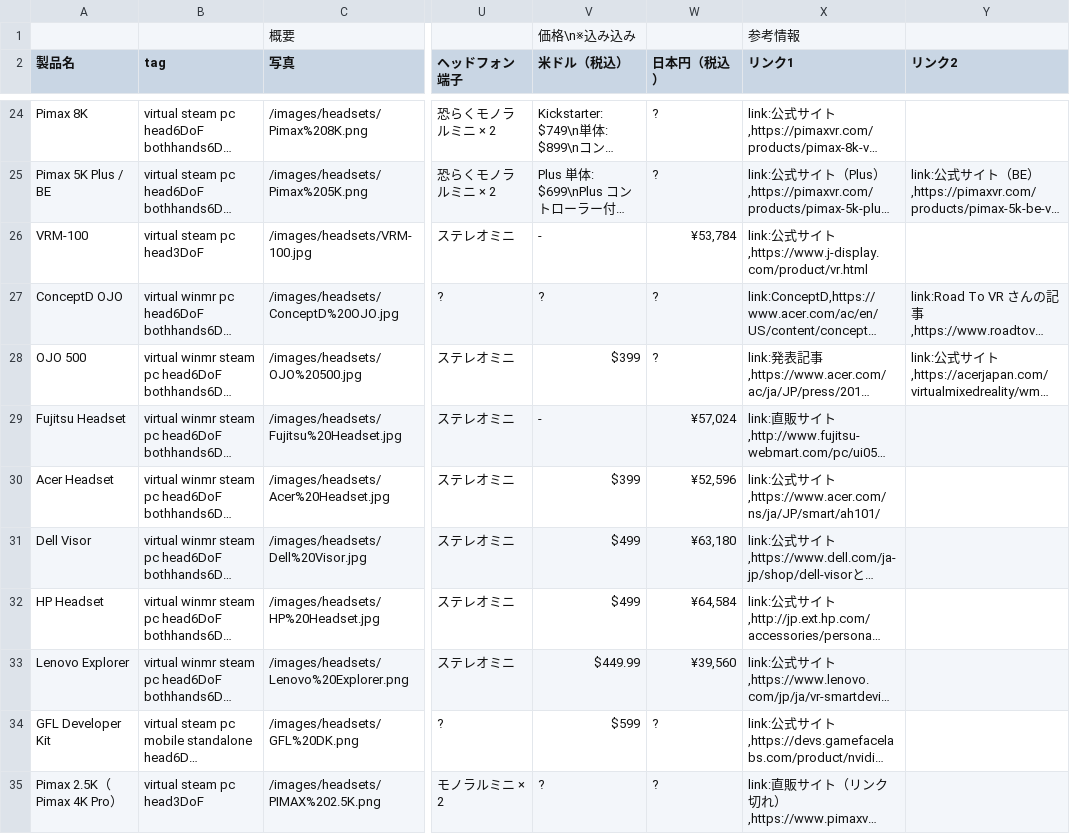
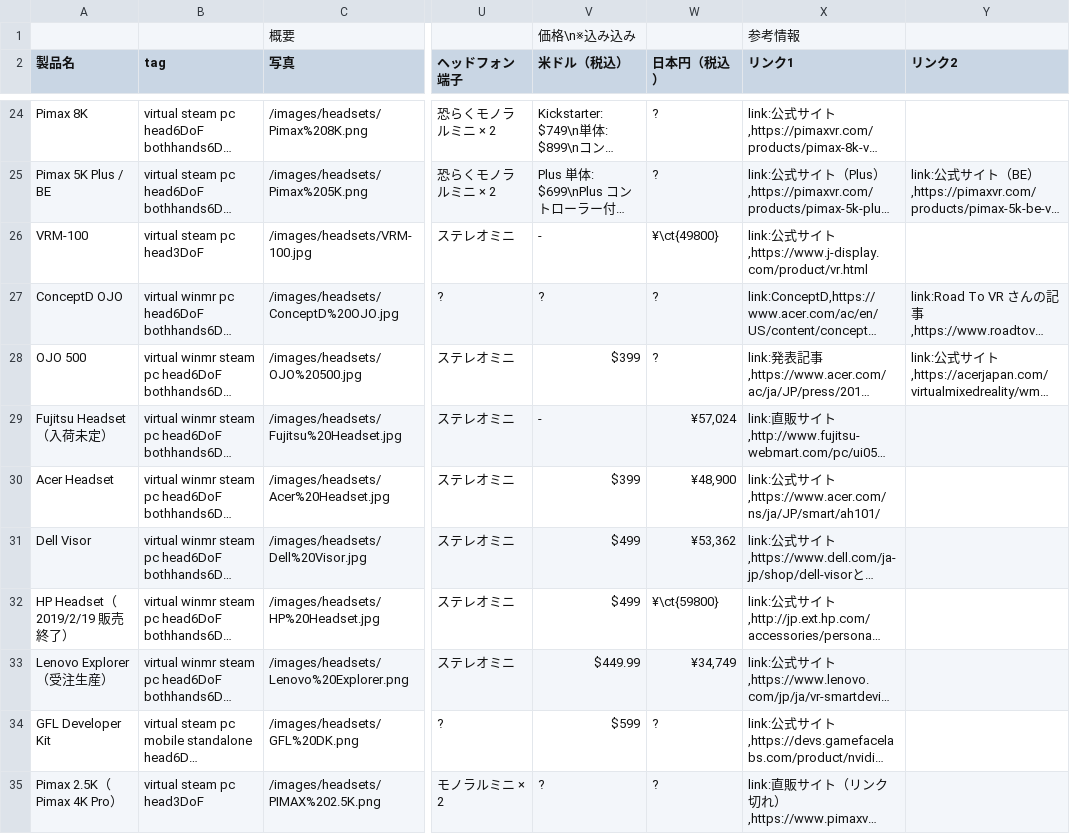
Before and after one commit to yutokun/XR-Headset-Comparison, a TSV file: headset.tsv, drawn as a sheet; only a part is shown, gaps mark what is left out; long unchanged cells end in …; the diff covers the shown part only; the diff names each change by its address in the sheet, - before the commit and + after, or states it on an @@ line.

```diff
--- a/headset.tsv
+++ b/headset.tsv
-W26 (日本円（税込）): ¥53,784
+W26 (日本円（税込）): ¥\ct{49800}
-A29 (製品名): Fujitsu Headset
+A29 (製品名): Fujitsu Headset（入荷未定）
-W30 (日本円（税込）): ¥52,596
+W30 (日本円（税込）): ¥48,900
-W31 (日本円（税込）): ¥63,180
+W31 (日本円（税込）): ¥53,362
-A32 (製品名): HP Headset
+A32 (製品名): HP Headset（2019/2/19 販売終了）
-W32 (日本円（税込）): ¥64,584
+W32 (日本円（税込）): ¥\ct{59800}
-A33 (製品名): Lenovo Explorer
+A33 (製品名): Lenovo Explorer（受注生産）
-W33 (日本円（税込）): ¥39,560
+W33 (日本円（税込）): ¥34,749
```
Also changed, not shown: 21 edited cells elsewhere in this file, 1 other file.
